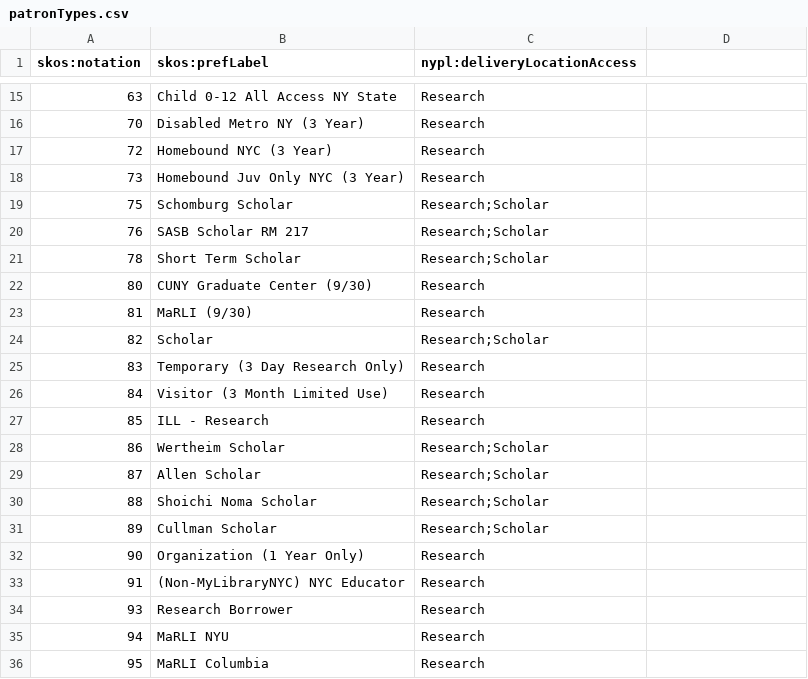
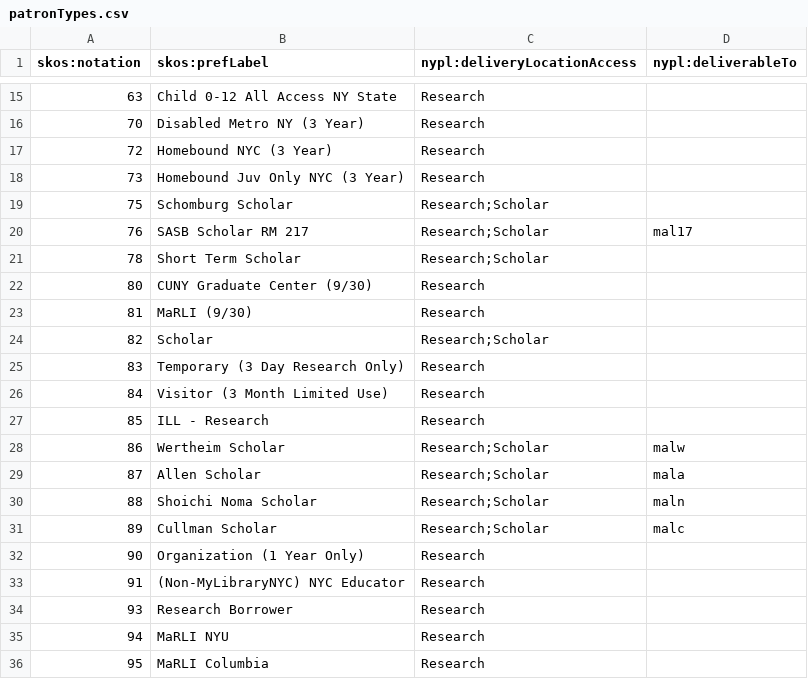
Before and after one commit to NYPL/nypl-core, a CSV file: vocabularies/csv/patronTypes.csv, drawn as a sheet; only a part is shown, gaps mark what is left out; the diff names each change by its address in the sheet, - before the commit and + after, or states it on an @@ line.

Commit message:
add patrontype delivery locations

```diff
--- a/vocabularies/csv/patronTypes.csv
+++ b/vocabularies/csv/patronTypes.csv
-D1: (empty)
+D1: nypl:deliverableTo
-D20 (nypl:deliverableTo): (empty)
+D20 (nypl:deliverableTo): mal17
-D28 (nypl:deliverableTo): (empty)
+D28 (nypl:deliverableTo): malw
-D29 (nypl:deliverableTo): (empty)
+D29 (nypl:deliverableTo): mala
-D30 (nypl:deliverableTo): (empty)
+D30 (nypl:deliverableTo): maln
-D31 (nypl:deliverableTo): (empty)
+D31 (nypl:deliverableTo): malc
```
Also changed, not shown: 1 other file.
